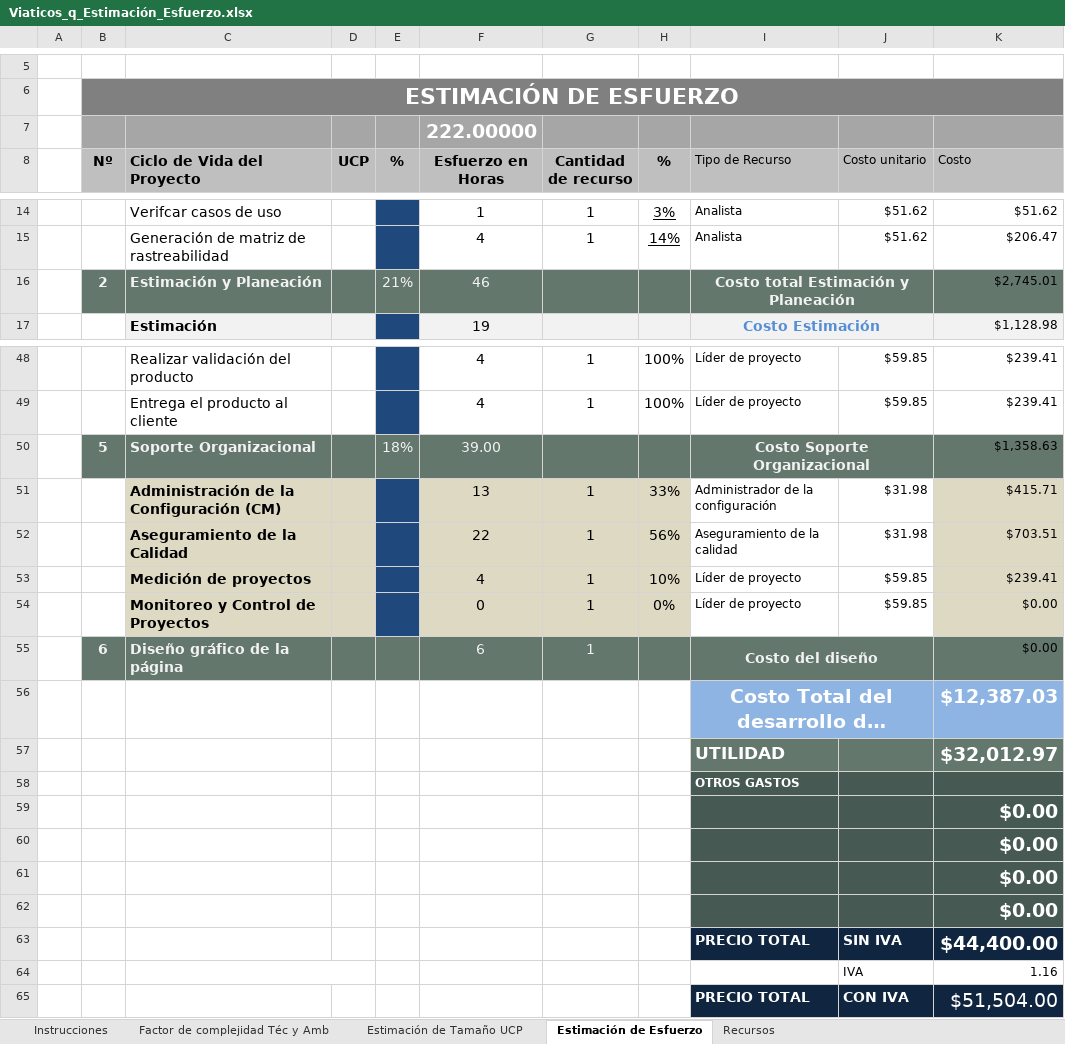
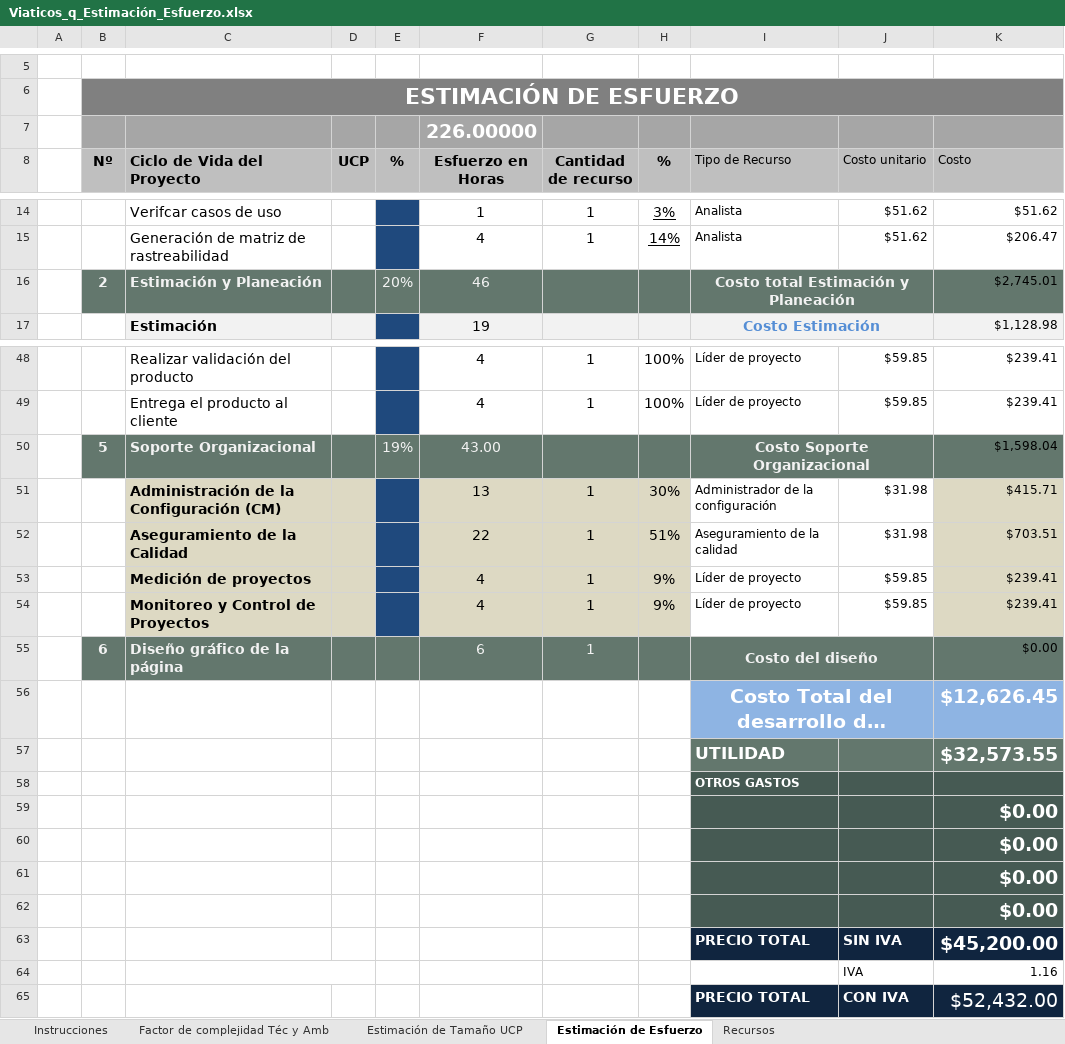
Before and after one commit to CharlsG/IWM, an Excel workbook: Proyectos/Activos/Viaticos_q/2. Estimacion y planeacion/1. Plantillas estimacion/Viaticos_q_Estimación_Esfuerzo.xlsx, sheet Estimación de Esfuerzo, drawn as a sheet; only a part is shown, gaps mark what is left out; long unchanged cells end in …; values as stored, in another font and other column widths than the file's, no borders; the diff names each change by its address in the sheet, - before the commit and + after, or states it on an @@ line.

Commit message:
Viaticos_q_Estimacion esfuerzo (Actualizacion)

```diff
--- a/Proyectos/Activos/Viaticos_q/2. Estimacion y planeacion/1. Plantillas estimacion/Viaticos_q_Estimación_Esfuerzo.xlsx (sheet Estimación de Esfuerzo)
+++ b/Proyectos/Activos/Viaticos_q/2. Estimacion y planeacion/1. Plantillas estimacion/Viaticos_q_Estimación_Esfuerzo.xlsx (sheet Estimación de Esfuerzo)
-F7 (Esfuerzo en Horas): 222.00000
+F7 (Esfuerzo en Horas): 226.00000
-E16 (%): 21%
+E16 (%): 20%
-E50 (%): 18%
+E50 (%): 19%
-F50 (Esfuerzo en Horas): 39.00
+F50 (Esfuerzo en Horas): 43.00
-K50 (Costo): $1,358.63
+K50 (Costo): $1,598.04
-H51 (%): 33%
+H51 (%): 30%
-H52 (%): 56%
+H52 (%): 51%
-H53 (%): 10%
+H53 (%): 9%
-F54 (Esfuerzo en Horas): 0
+F54 (Esfuerzo en Horas): 4
-H54 (%): 0%
+H54 (%): 9%
-K54 (Costo): $0.00
+K54 (Costo): $239.41
-K56 (Costo): $12,387.03
+K56 (Costo): $12,626.45
-K57 (Costo): $32,012.97
+K57 (Costo): $32,573.55
-K63 (Costo): $44,400.00
+K63 (Costo): $45,200.00
-K65 (Costo): $51,504.00
+K65 (Costo): $52,432.00
```
